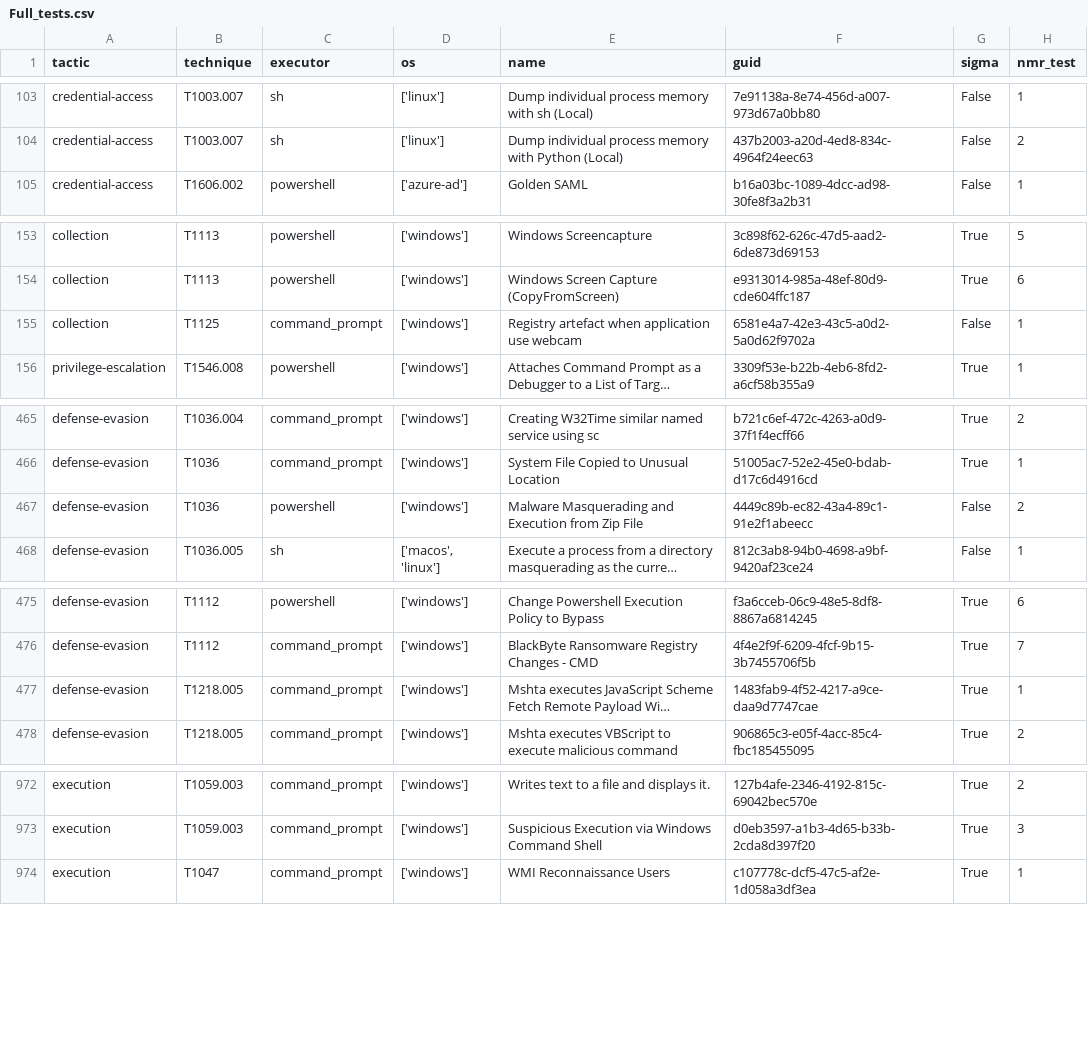
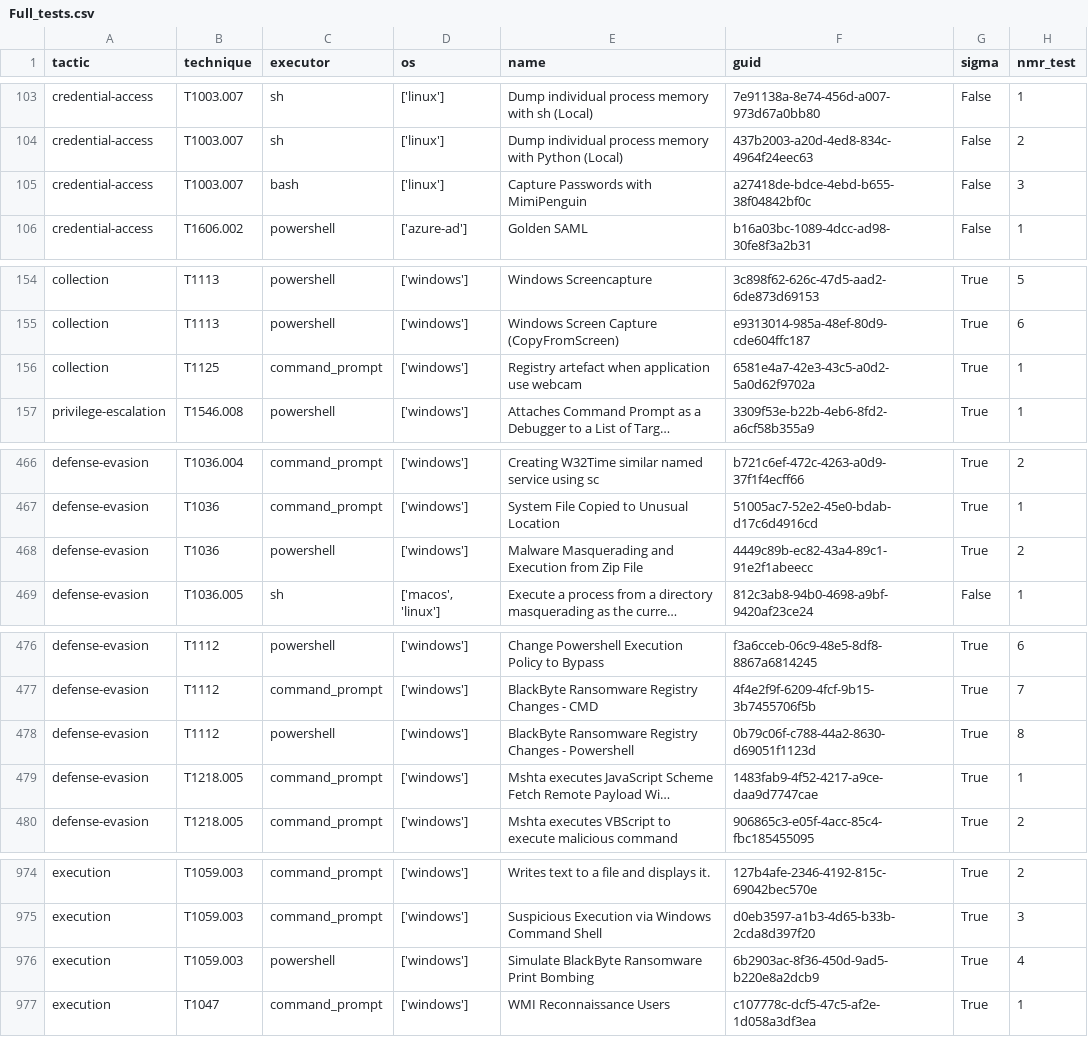
Before and after one commit to frack113/sigma_redcanaryco, a CSV file: Full_tests.csv, drawn as a sheet; only a part is shown, gaps mark what is left out; long unchanged cells end in …; addresses are those after the commit; the diff names each change by its address in the sheet, - before the commit and + after, or states it on an @@ line.

Commit message:
New tests

```diff
--- a/Full_tests.csv
+++ b/Full_tests.csv
+row 105: credential-access | T1003.007 | bash | ['linux'] | Capture Passwords with MimiPenguin | a27418de-bdce-4ebd-b655-38f04842bf0c | False | 3
-G156 (sigma): False
+G156 (sigma): True
-G468 (sigma): False
+G468 (sigma): True
+row 478: defense-evasion | T1112 | powershell | ['windows'] | BlackByte Ransomware Registry Changes - Powershell | 0b79c06f-c788-44a2-8630-d69051f1123d | True | 8
+row 976: execution | T1059.003 | powershell | ['windows'] | Simulate BlackByte Ransomware Print Bombing | 6b2903ac-8f36-450d-9ad5-b220e8a2dcb9 | True | 4
```
Also changed, not shown: missing_tests.csv, 5 other files.
